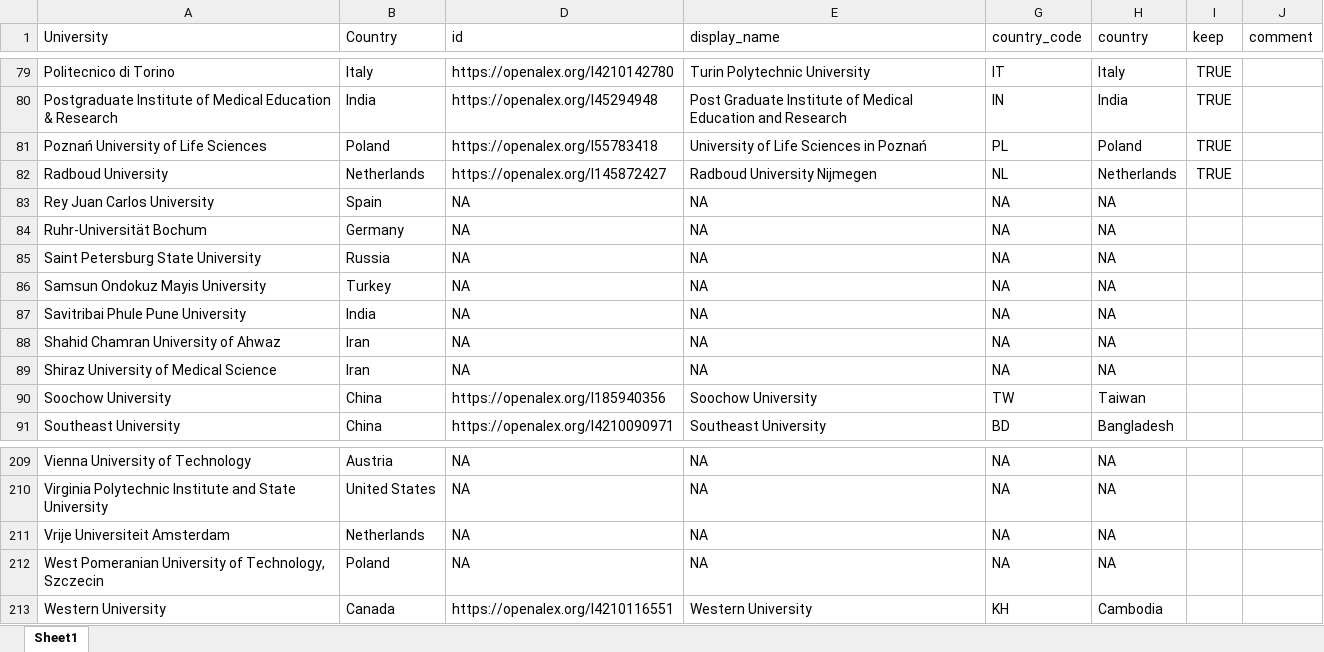
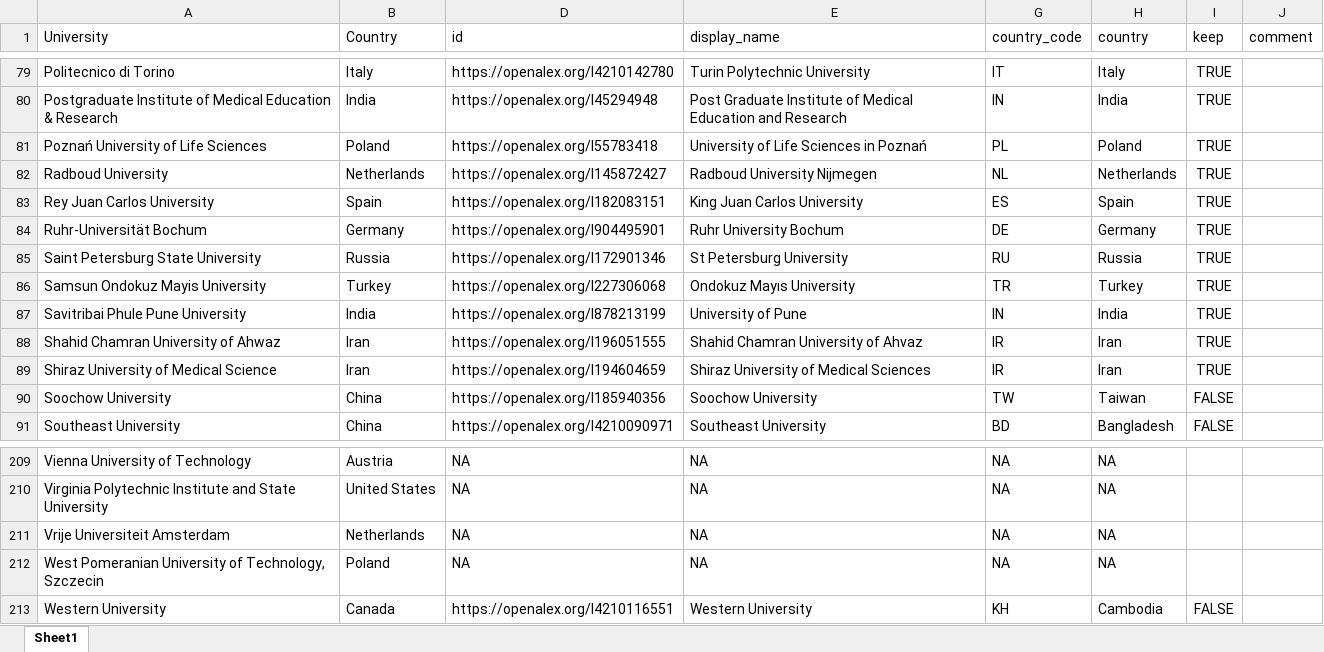
Before and after one commit to tklebel/apc_effect, an Excel workbook: data/processed/leiden_matching_table.xlsx, sheet Sheet1, drawn as a sheet; only a part is shown, gaps mark what is left out; values as stored, in another font and other column widths than the file's, no borders; the diff covers the shown part only; the diff names each change by its address in the sheet, - before the commit and + after, or states it on an @@ line.

Commit message:
add more matched institutions

```diff
--- a/data/processed/leiden_matching_table.xlsx (sheet Sheet1)
+++ b/data/processed/leiden_matching_table.xlsx (sheet Sheet1)
-D83 (id): NA
+D83 (id): https://openalex.org/I182083151
-E83 (display_name): NA
+E83 (display_name): King Juan Carlos University
-G83 (country_code): NA
+G83 (country_code): ES
-H83 (country): NA
+H83 (country): Spain
-I83:I89 (keep): (empty)
+I83:I89 (keep): TRUE
-D84 (id): NA
+D84 (id): https://openalex.org/I904495901
-E84 (display_name): NA
+E84 (display_name): Ruhr University Bochum
-G84 (country_code): NA
+G84 (country_code): DE
-H84 (country): NA
+H84 (country): Germany
-D85 (id): NA
+D85 (id): https://openalex.org/I172901346
-E85 (display_name): NA
+E85 (display_name): St Petersburg University
-G85 (country_code): NA
+G85 (country_code): RU
-H85 (country): NA
+H85 (country): Russia
-D86 (id): NA
+D86 (id): https://openalex.org/I227306068
-E86 (display_name): NA
+E86 (display_name): Ondokuz Mayıs University
-G86 (country_code): NA
+G86 (country_code): TR
-H86 (country): NA
+H86 (country): Turkey
-D87 (id): NA
+D87 (id): https://openalex.org/I878213199
-E87 (display_name): NA
+E87 (display_name): University of Pune
-G87 (country_code): NA
+G87 (country_code): IN
-H87 (country): NA
+H87 (country): India
-D88 (id): NA
+D88 (id): https://openalex.org/I196051555
-E88 (display_name): NA
+E88 (display_name): Shahid Chamran University of Ahvaz
-G88:G89 (country_code): NA
+G88:G89 (country_code): IR
-H88:H89 (country): NA
+H88:H89 (country): Iran
-D89 (id): NA
+D89 (id): https://openalex.org/I194604659
-E89 (display_name): NA
+E89 (display_name): Shiraz University of Medical Sciences
-I90:I91 (keep): (empty)
+I90:I91 (keep): FALSE
-I213 (keep): (empty)
+I213 (keep): FALSE
```
Also changed, not shown: 349 edited cells elsewhere in this sheet.
